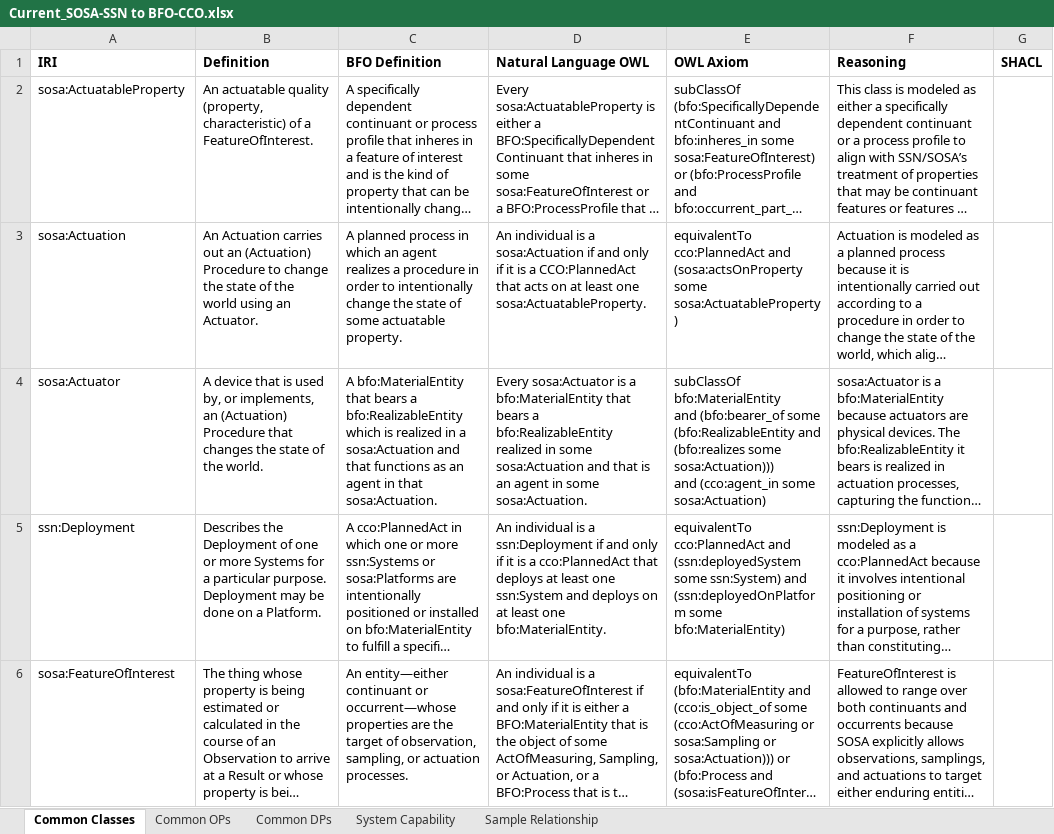
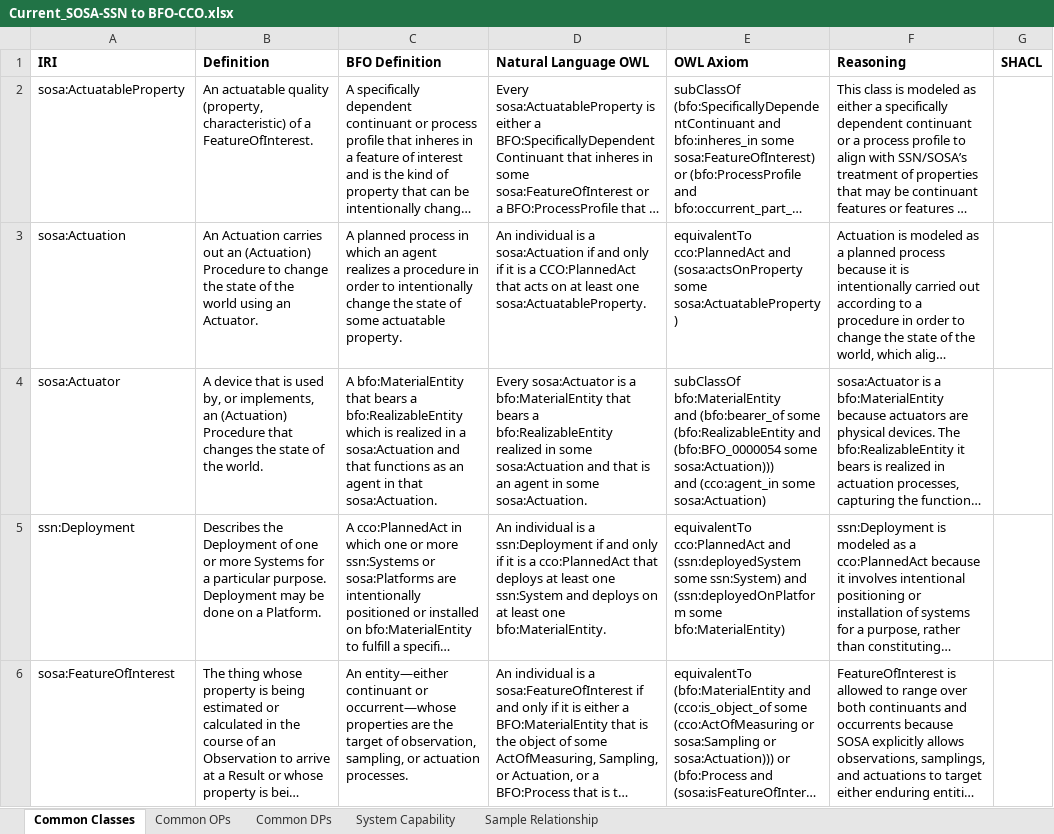
Before and after one commit to BFO-Mappings/SSN-to-BFO, an Excel workbook: Current_SOSA-SSN to BFO-CCO.xlsx, sheet Common Classes, drawn as a sheet; only a part is shown; long unchanged cells end in …; values as stored, in another font and other column widths than the file's, no borders; the diff names each change by its address in the sheet, - before the commit and + after, or states it on an @@ line.

Commit message:
Correct actuator BFO relation in mapping spreadsheet

```diff
--- a/Current_SOSA-SSN to BFO-CCO.xlsx (sheet Common Classes)
+++ b/Current_SOSA-SSN to BFO-CCO.xlsx (sheet Common Classes)
-E4 (OWL Axiom): …(bfo:RealizableEntity and (bfo:realizes some sosa:Actuation)))…
+E4 (OWL Axiom): …(bfo:RealizableEntity and (bfo:BFO_0000054 some sosa:Actuation)))…
```
Also changed, not shown: 2 other files.
